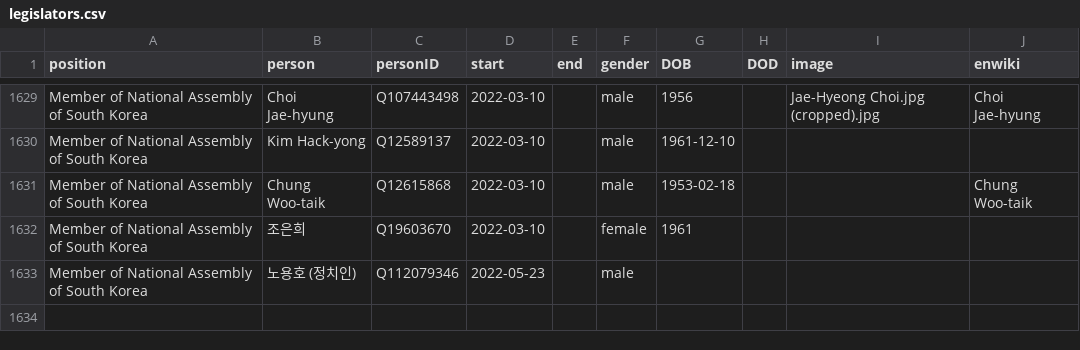
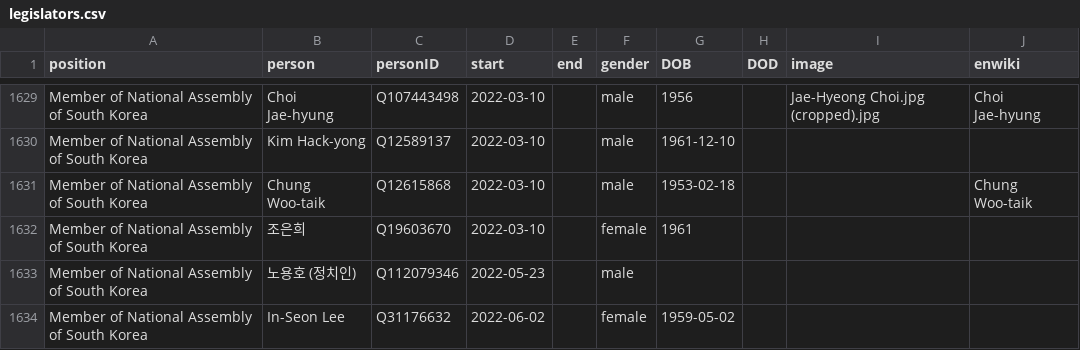
Before and after one commit to every-politician-scrapers/south-korea-ministers, a CSV file: html/legislators.csv, drawn as a sheet; only a part is shown, gaps mark what is left out; the diff names each change by its address in the sheet, - before the commit and + after, or states it on an @@ line.

```diff
--- a/html/legislators.csv
+++ b/html/legislators.csv
+row 1634: Member of National Assembly of South Korea | In-Seon Lee | Q31176632 | 2022-06-02 |  | female | 1959-05-02
```
Also changed, not shown: html/holders21.csv, html/positions.csv.
